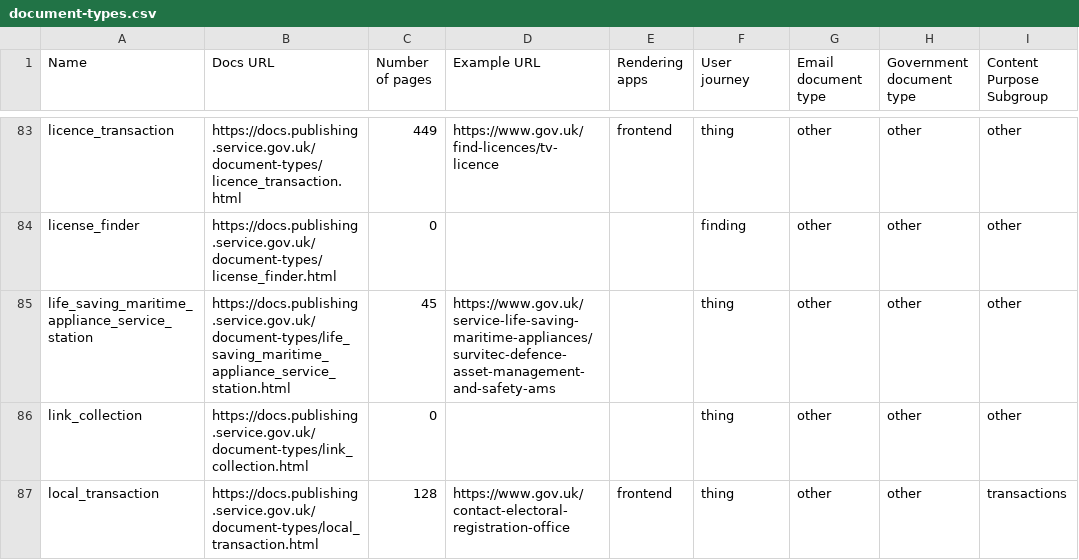
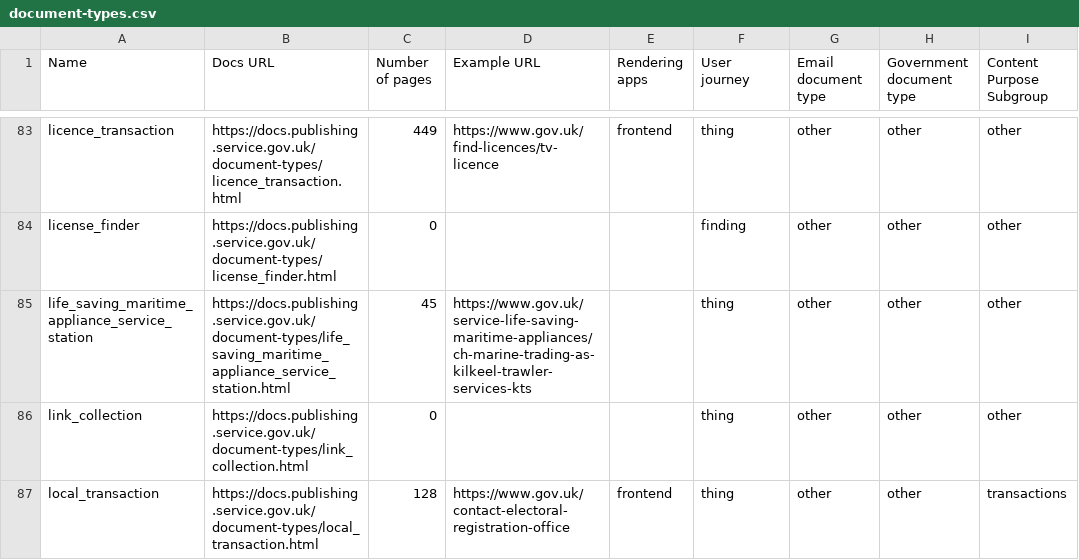
Before and after one commit to alphagov/govuk-developer-docs, a CSV file: document-types.csv, drawn as a sheet; only a part is shown, gaps mark what is left out; the diff covers the shown part only; the diff names each change by its address in the sheet, - before the commit and + after, or states it on an @@ line.

```diff
--- a/document-types.csv
+++ b/document-types.csv
-D85 (Example URL): https://www.gov.uk/service-life-saving-maritime-appliances/survitec-defence-asset-management-and-safety-ams
+D85 (Example URL): https://www.gov.uk/service-life-saving-maritime-appliances/ch-marine-trading-as-kilkeel-trawler-services-kts
```
Also changed, not shown: 8 edited cells elsewhere in this file, 20 other files.
